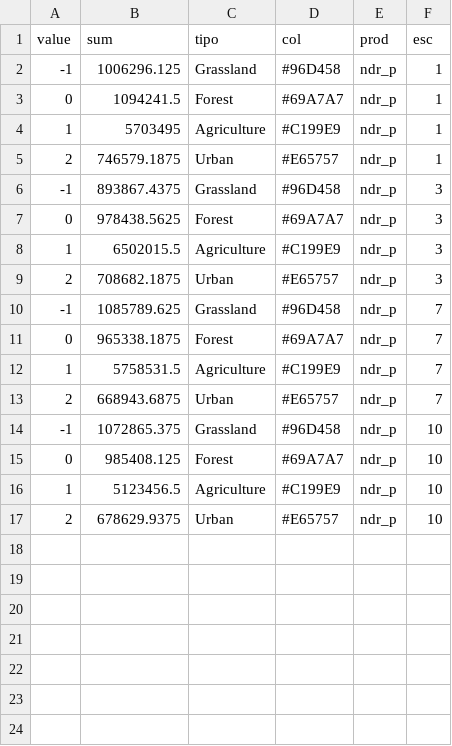
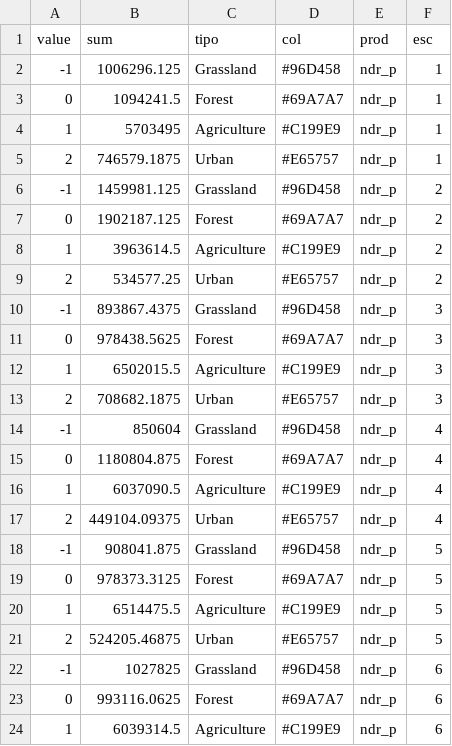
Before and after one commit to vhgauto/paisaje, a CSV file: datos/nutrientes-ndr_p.csv, drawn as a sheet; only a part is shown; the shorter side is filled out with more unchanged rows; the diff covers the shown part only.

```diff
--- a/datos/nutrientes-ndr_p.csv
+++ b/datos/nutrientes-ndr_p.csv
@@ -5,2 +5,6 @@ value,sum,tipo,col,prod,esc
 2,746579.1875,Urban,#E65757,ndr_p,1
+-1,1459981.125,Grassland,#96D458,ndr_p,2
+0,1902187.125,Forest,#69A7A7,ndr_p,2
+1,3963614.5,Agriculture,#C199E9,ndr_p,2
+2,534577.25,Urban,#E65757,ndr_p,2
 -1,893867.4375,Grassland,#96D458,ndr_p,3
@@ -9 +13,12 @@ value,sum,tipo,col,prod,esc
 2,708682.1875,Urban,#E65757,ndr_p,3
+-1,850604,Grassland,#96D458,ndr_p,4
+0,1180804.875,Forest,#69A7A7,ndr_p,4
+1,6037090.5,Agriculture,#C199E9,ndr_p,4
+2,449104.09375,Urban,#E65757,ndr_p,4
+-1,908041.875,Grassland,#96D458,ndr_p,5
+0,978373.3125,Forest,#69A7A7,ndr_p,5
+1,6514475.5,Agriculture,#C199E9,ndr_p,5
+2,524205.46875,Urban,#E65757,ndr_p,5
+-1,1027825,Grassland,#96D458,ndr_p,6
+0,993116.0625,Forest,#69A7A7,ndr_p,6
+1,6039314.5,Agriculture,#C199E9,ndr_p,6
```
Also changed, not shown: 9 added rows elsewhere in this file, datos/nutrientes-n_total_export.csv, datos/nutrientes-ndr_n.csv, 1 other file.
